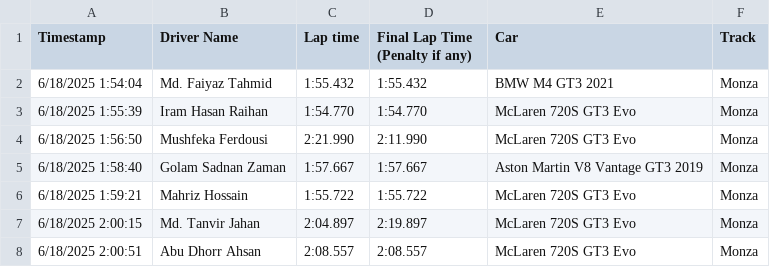
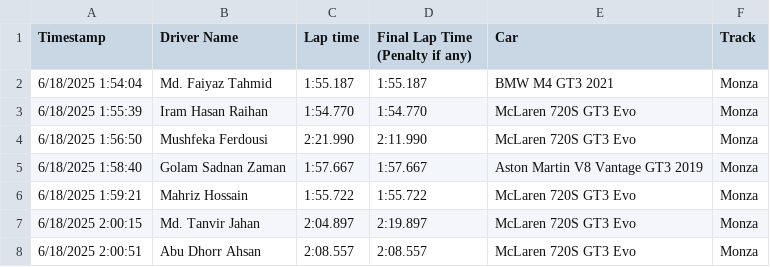
Before and after one commit to istamimnaser/redarrowsselection2025, a CSV file: leaderboard.csv, drawn as a sheet; only a part is shown.

```diff
--- a/leaderboard.csv
+++ b/leaderboard.csv
@@ -1,3 +1,3 @@
 Timestamp,Driver Name,Lap time,Final Lap Time (Penalty if any),Car,Track
-6/18/2025 1:54:04,Md. Faiyaz Tahmid,1:55.432,1:55.432,BMW M4 GT3 2021,Monza
+6/18/2025 1:54:04,Md. Faiyaz Tahmid,1:55.187,1:55.187,BMW M4 GT3 2021,Monza
 6/18/2025 1:55:39,Iram Hasan Raihan,1:54.770,1:54.770,McLaren 720S GT3 Evo,Monza
```
Also changed, not shown: male/leaderboard.csv.
